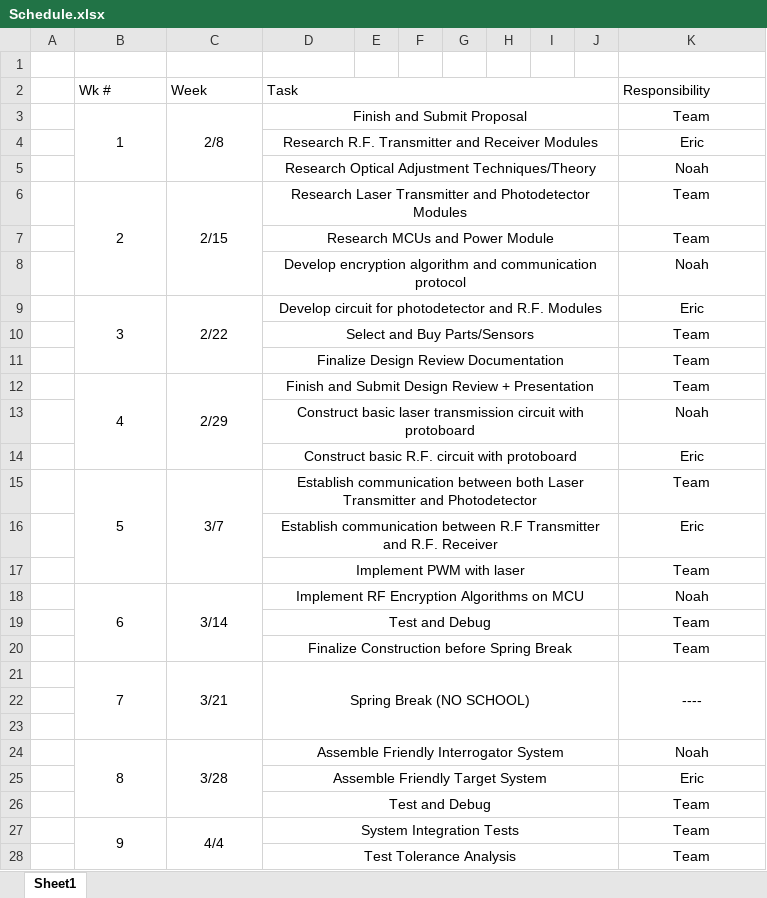
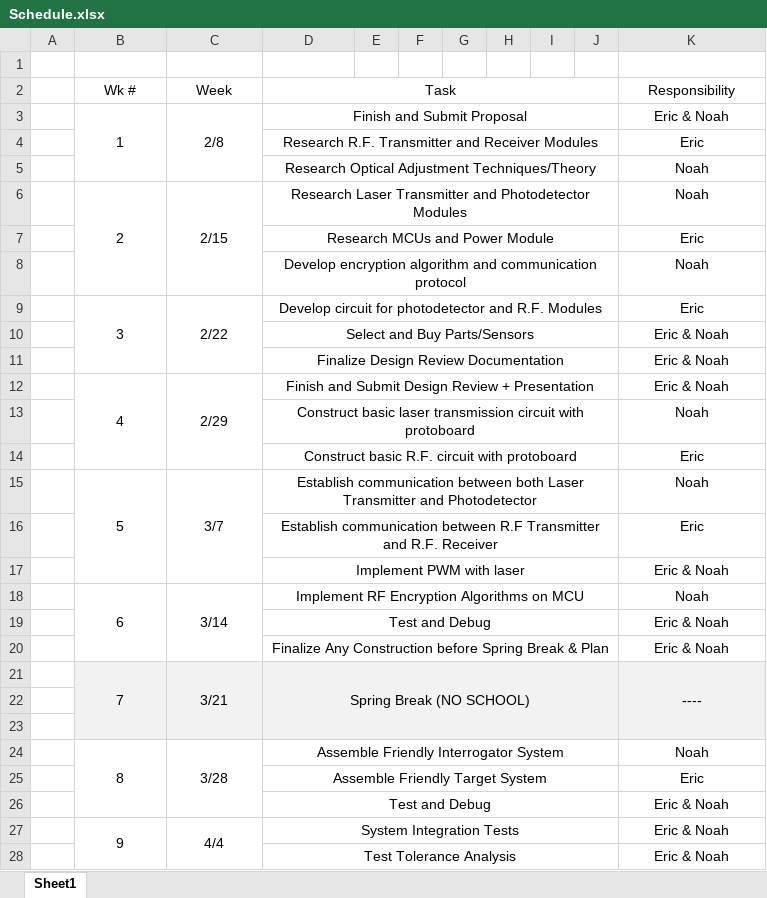
Before and after one commit to ericmeyers12/ECE445-Documentation, an Excel workbook: ECE445-Proposal/Schedule.xlsx, sheet Sheet1, drawn as a sheet; only a part is shown; values as stored, in another font and other column widths than the file's, no borders; removed rows and columns are numbered as before the commit, all else as after; the diff covers the shown part only; the diff names each change by its address in the sheet, - before the commit and + after, or states it on an @@ line.

```diff
--- a/ECE445-Proposal/Schedule.xlsx (sheet Sheet1)
+++ b/ECE445-Proposal/Schedule.xlsx (sheet Sheet1)
-B2:D2 alignment: left
+B2:D2 alignment: center
-K2 alignment: left
+K2 alignment: center
-K3 (Responsibility): Team
+K3 (Responsibility): Eric & Noah
-K6 (Responsibility): Team
+K6 (Responsibility): Noah
-K7 (Responsibility): Team
+K7 (Responsibility): Eric
-K10:K12 (Responsibility): Team
+K10:K12 (Responsibility): Eric & Noah
-K15 (Responsibility): Team
+K15 (Responsibility): Noah
-K17 (Responsibility): Team
+K17 (Responsibility): Eric & Noah
-K19 (Responsibility): Team
+K19 (Responsibility): Eric & Noah
-row 20:  |  |  | Finalize Construction before Spring Break |  |  |  |  |  |  | Team
+row 20:  |  |  | Finalize Any Construction before Spring Break & Plan |  |  |  |  |  |  | Eric & Noah
-B21:K23 fill: none
+B21:K23 fill: #F2F2F2
-K26:K28 (Responsibility): Team
+K26:K28 (Responsibility): Eric & Noah
```
Also changed, not shown: 13 edited cells elsewhere in this sheet, 18 other files.
